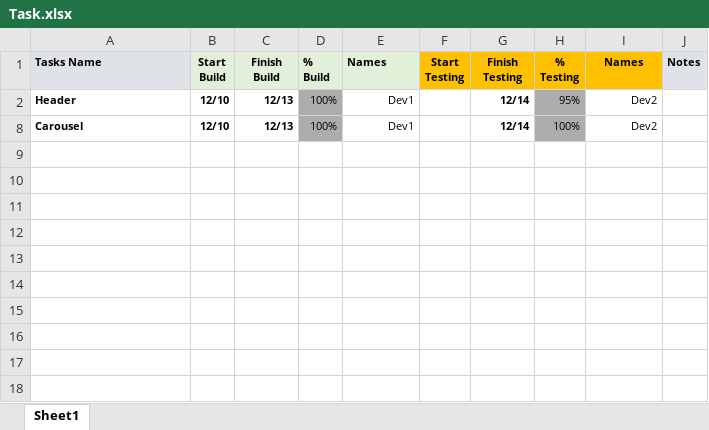
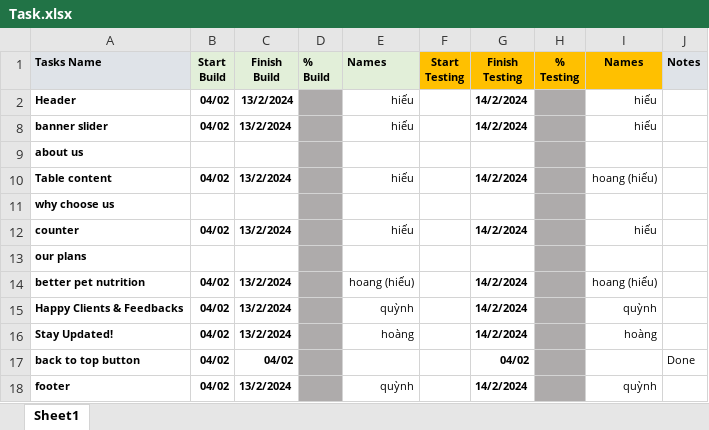
Before and after one commit to Shironeko2406/capstone-nhom-8, an Excel workbook: Task.xlsx, sheet Sheet1, drawn as a sheet; values as stored, in another font and other column widths than the file's, no borders; charts and pictures and conditional formats not drawn; removed rows and columns are numbered as before the commit, all else as after; the diff names each change by its address in the sheet, - before the commit and + after, or states it on an @@ line.

Commit message:
update task

```diff
--- a/Task.xlsx (sheet Sheet1)
+++ b/Task.xlsx (sheet Sheet1)
-B2 (Start Build): 12/10
+B2 (Start Build): 04/02
-C2 (Finish Build): 12/13
+C2 (Finish Build): 13/2/2024
-D2 (% Build): 100%
+D2 (% Build): (empty)
-E2 (Names): Dev1
+E2 (Names): hiếu
-G2 (Finish Testing): 12/14
+G2 (Finish Testing): 14/2/2024
-H2 (% Testing): 95%
+H2 (% Testing): (empty)
-I2 (Names): Dev2
+I2 (Names): hiếu
-row 8: Carousel | 12/10 | 12/13 | 100% | Dev1 |  | 12/14 | 100% | Dev2
+row 8: banner slider | 04/02 | 13/2/2024 |  | hiếu |  | 14/2/2024 |  | hiếu
+row 9: about us
+row 10: Table content | 04/02 | 13/2/2024 |  | hiếu |  | 14/2/2024 |  | hoang (hiếu)
+row 11: why choose us
+row 12: counter | 04/02 | 13/2/2024 |  | hiếu |  | 14/2/2024 |  | hiếu
+row 13: our plans
+row 14: better pet nutrition | 04/02 | 13/2/2024 |  | hoang (hiếu) |  | 14/2/2024 |  | hoang (hiếu)
+row 15: Happy Clients & Feedbacks | 04/02 | 13/2/2024 |  | quỳnh |  | 14/2/2024 |  | quỳnh
+row 16: Stay Updated! | 04/02 | 13/2/2024 |  | hoàng |  | 14/2/2024 |  | hoàng
+row 17: back to top button | 04/02 | 04/02 |  |  |  | 04/02 |  |  | Done
+row 18: footer | 04/02 | 13/2/2024 |  | quỳnh |  | 14/2/2024 |  | quỳnh
```
Also changed, not shown: charts or pictures.
